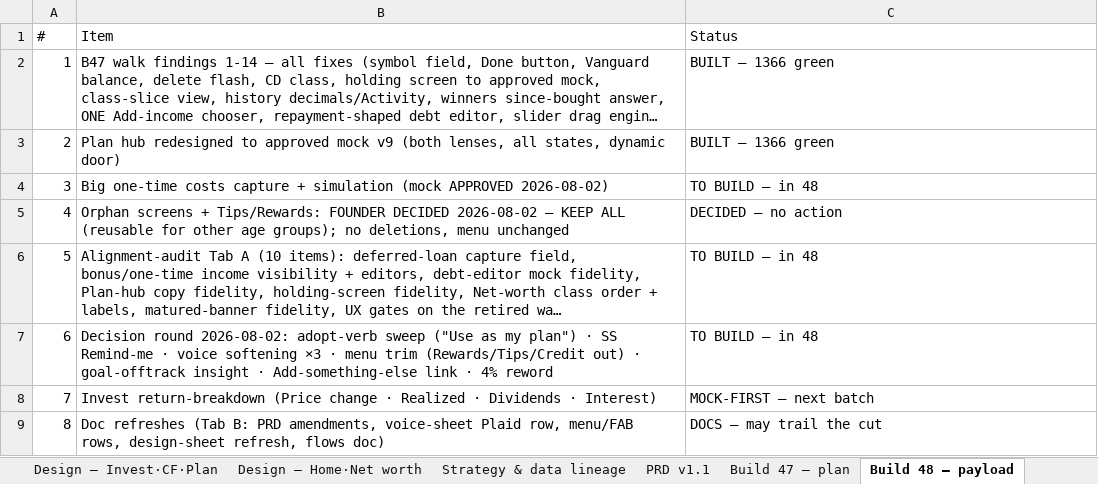
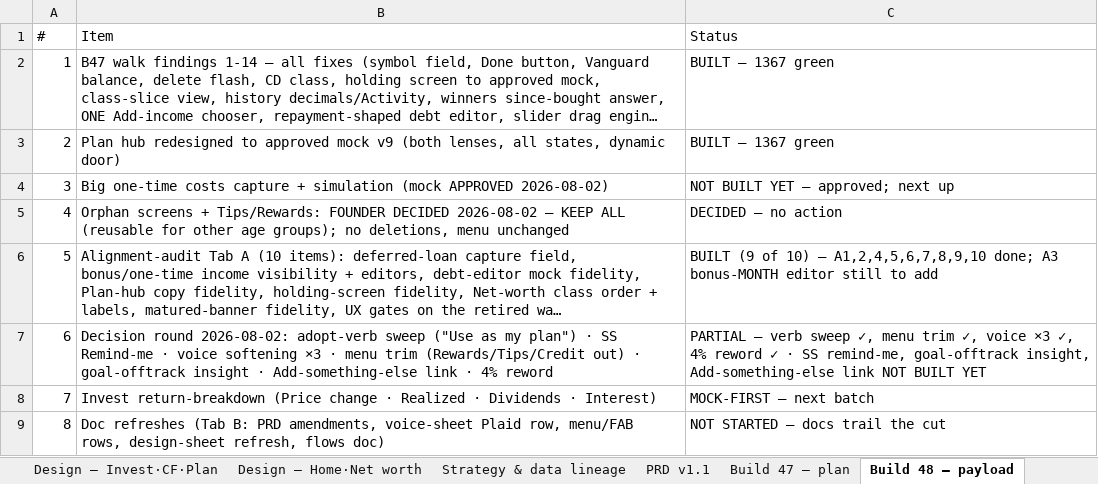
Before and after one commit to Finwise-io/finwise, an Excel workbook: docs/FCC-core-55-70/build-analysis-july24.xlsx, sheet Build 48 — payload, drawn as a sheet; long unchanged cells end in …; values as stored, in another font and other column widths than the file's, no borders; the diff names each change by its address in the sheet, - before the commit and + after, or states it on an @@ line.

```diff
--- a/docs/FCC-core-55-70/build-analysis-july24.xlsx (sheet Build 48 — payload)
+++ b/docs/FCC-core-55-70/build-analysis-july24.xlsx (sheet Build 48 — payload)
-C2:C3 (Status): BUILT — 1366 green
+C2:C3 (Status): BUILT — 1367 green
-C4 (Status): TO BUILD — in 48
+C4 (Status): NOT BUILT YET — approved; next up
-C6 (Status): TO BUILD — in 48
+C6 (Status): BUILT (9 of 10) — A1,2,4,5,6,7,8,9,10 done; A3 bonus-MONTH editor still to add
-C7 (Status): TO BUILD — in 48
+C7 (Status): PARTIAL — verb sweep ✓, menu trim ✓, voice ×3 ✓, 4% reword ✓ · SS remind-me, goal-offtrack insight, Add-something-else link NOT BUILT YET
-C9 (Status): DOCS — may trail the cut
+C9 (Status): NOT STARTED — docs trail the cut
```
Also changed, not shown: 1 other file.
